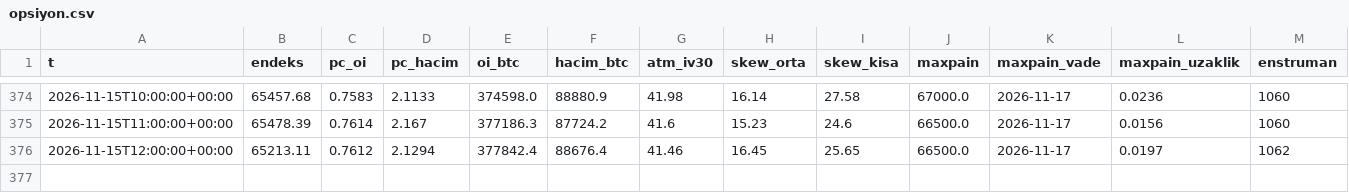
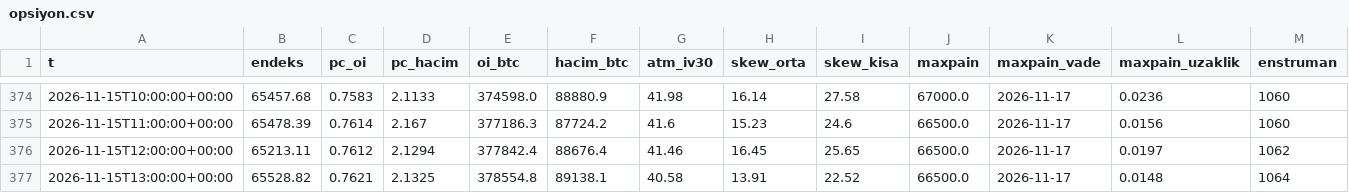
Before and after one commit to aslanklc04/btc-tahmin, a CSV file: durum/opsiyon.csv, drawn as a sheet; only a part is shown, gaps mark what is left out.

```diff
--- a/durum/opsiyon.csv
+++ b/durum/opsiyon.csv
@@ -376 +376,2 @@ t,endeks,pc_oi,pc_hacim,oi_btc,hacim_btc,atm_iv30,skew_orta,skew_kisa,maxpain,ma
 2026-11-15T12:00:00+00:00,65213.11,0.7612,2.1294,377842.4,88676.4,41.46,16.45,25.65,66500.0,2026-11-17,0.0197,1062
+2026-11-15T13:00:00+00:00,65528.82,0.7621,2.1325,378554.8,89138.1,40.58,13.91,22.52,66500.0,2026-11-17,0.0148,1064
```
Also changed, not shown: durum/defter_kayit.csv, 5 other files.
